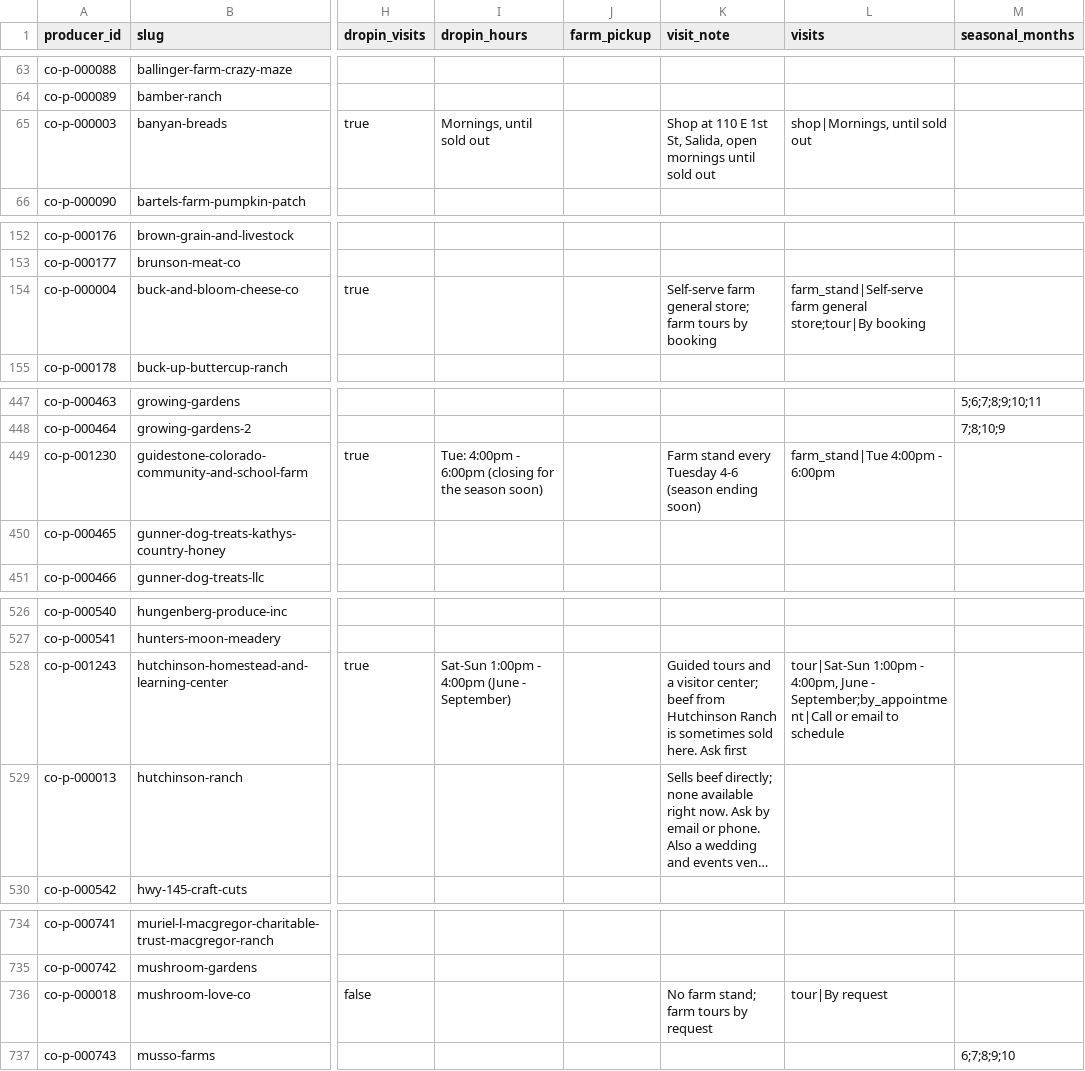
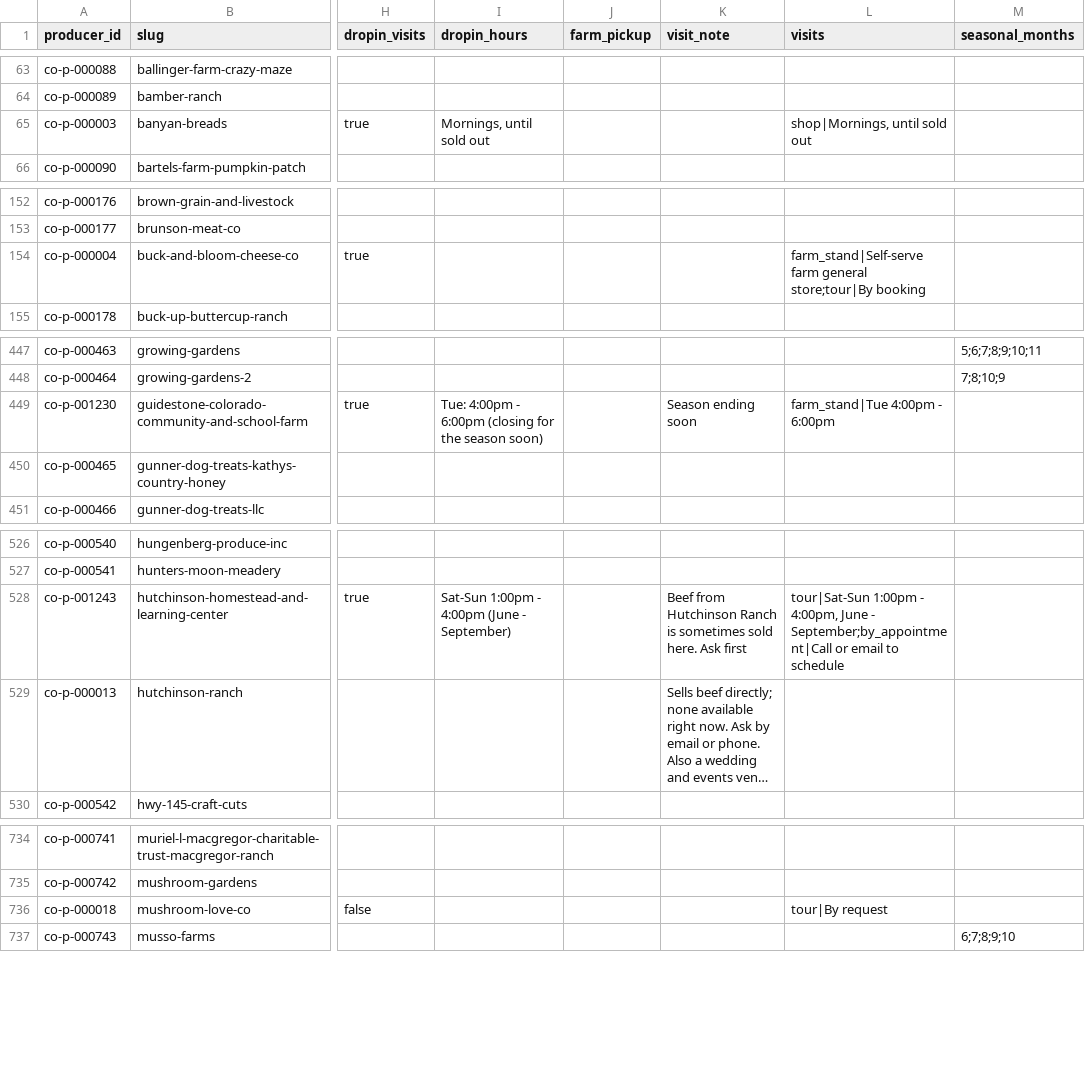
Before and after one commit to open-food-web/colorado-open-food-web, a CSV file: data/colorado/producers.csv, drawn as a sheet; only a part is shown, gaps mark what is left out; long unchanged cells end in …; the diff covers the shown part only; the diff names each change by its address in the sheet, - before the commit and + after, or states it on an @@ line.

```diff
--- a/data/colorado/producers.csv
+++ b/data/colorado/producers.csv
-K65 (visit_note): Shop at 110 E 1st St, Salida, open mornings until sold out
+K65 (visit_note): (empty)
-K154 (visit_note): Self-serve farm general store; farm tours by booking
+K154 (visit_note): (empty)
-K449 (visit_note): Farm stand every Tuesday 4-6 (season ending soon)
+K449 (visit_note): Season ending soon
-K528 (visit_note): Guided tours and a visitor center; beef from Hutchinson…
+K528 (visit_note): Beef from Hutchinson…
-K736 (visit_note): No farm stand; farm tours by request
+K736 (visit_note): (empty)
```
Also changed, not shown: 7 edited cells elsewhere in this file, inputs/producer_kinds.csv, 1 other file.
